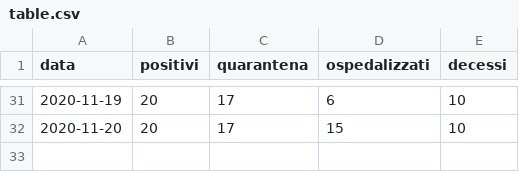
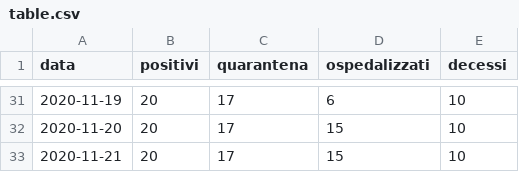
Before and after one commit to AKILL97/Datasets-COVID-19, a CSV file: table.csv, drawn as a sheet; only a part is shown, gaps mark what is left out; the diff names each change by its address in the sheet, - before the commit and + after, or states it on an @@ line.

Commit message:
Update table.csv

```diff
--- a/table.csv
+++ b/table.csv
+row 33: 2020-11-21 | 20 | 17 | 15 | 10
```
